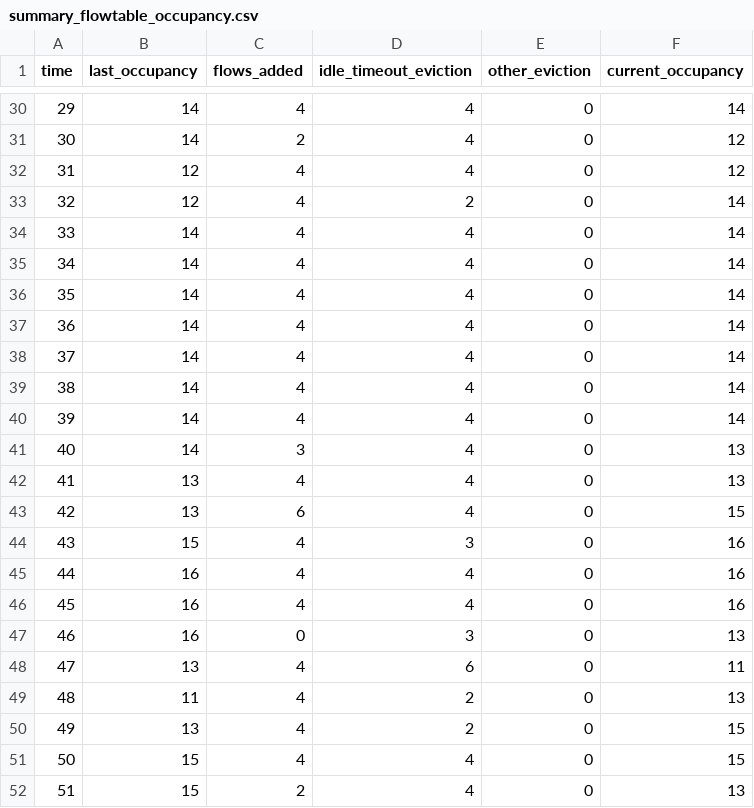
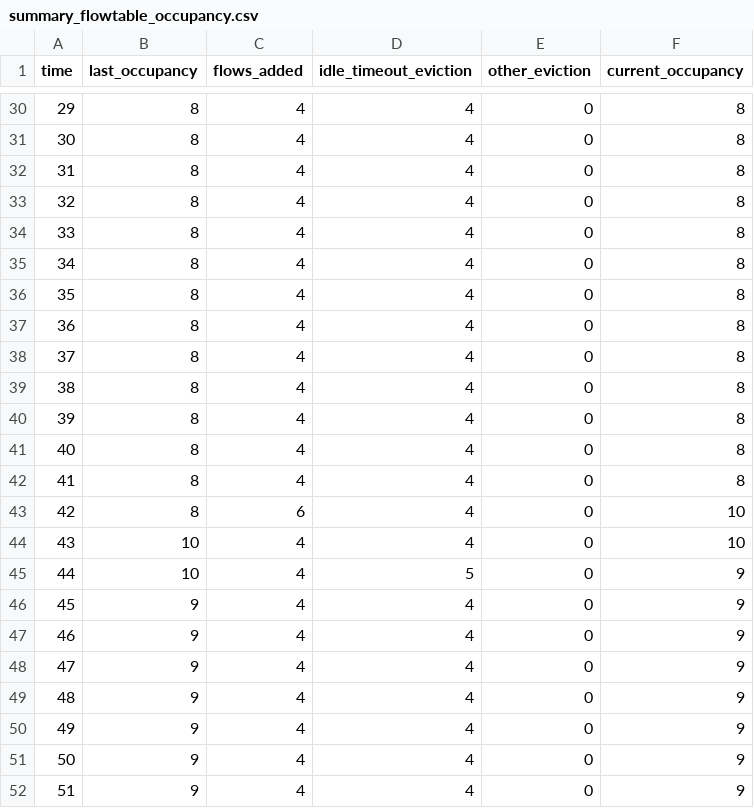
Before and after one commit to DigitalKhalid/sdn_flowtable_optimization, a CSV file: logs/summary_flowtable_occupancy.csv, drawn as a sheet; only a part is shown, gaps mark what is left out; the diff covers the shown part only.

```diff
--- a/logs/summary_flowtable_occupancy.csv
+++ b/logs/summary_flowtable_occupancy.csv
@@ -30,23 +30,23 @@ time,last_occupancy,flows_added,idle_timeout_eviction,other_eviction,current_occ
-29,14,4,4,0,14
-30,14,2,4,0,12
-31,12,4,4,0,12
-32,12,4,2,0,14
-33,14,4,4,0,14
-34,14,4,4,0,14
-35,14,4,4,0,14
-36,14,4,4,0,14
-37,14,4,4,0,14
-38,14,4,4,0,14
-39,14,4,4,0,14
-40,14,3,4,0,13
-41,13,4,4,0,13
-42,13,6,4,0,15
-43,15,4,3,0,16
-44,16,4,4,0,16
-45,16,4,4,0,16
-46,16,0,3,0,13
-47,13,4,6,0,11
-48,11,4,2,0,13
-49,13,4,2,0,15
-50,15,4,4,0,15
-51,15,2,4,0,13
+29,8,4,4,0,8
+30,8,4,4,0,8
+31,8,4,4,0,8
+32,8,4,4,0,8
+33,8,4,4,0,8
+34,8,4,4,0,8
+35,8,4,4,0,8
+36,8,4,4,0,8
+37,8,4,4,0,8
+38,8,4,4,0,8
+39,8,4,4,0,8
+40,8,4,4,0,8
+41,8,4,4,0,8
+42,8,6,4,0,10
+43,10,4,4,0,10
+44,10,4,5,0,9
+45,9,4,4,0,9
+46,9,4,4,0,9
+47,9,4,4,0,9
+48,9,4,4,0,9
+49,9,4,4,0,9
+50,9,4,4,0,9
+51,9,4,4,0,9
```
Also changed, not shown: 60 edited cells elsewhere in this file, logs/log_flowtable_occupancy.csv, logs/log_injected_packets.csv, 6 other files.
